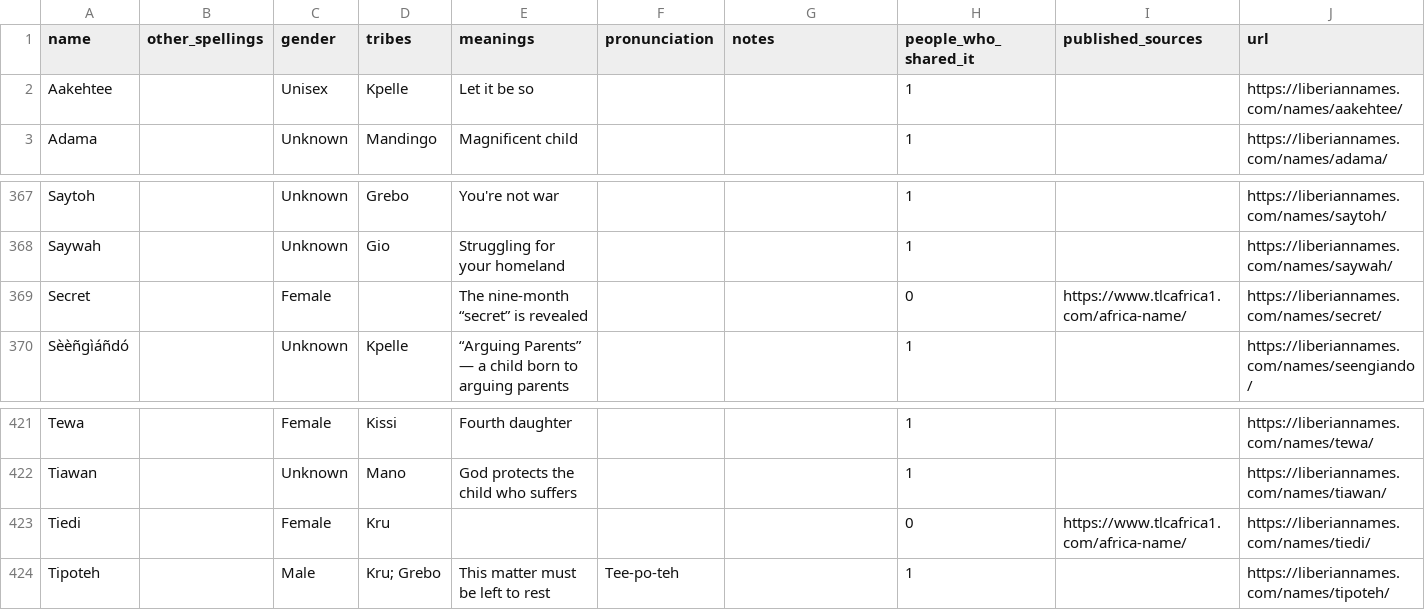
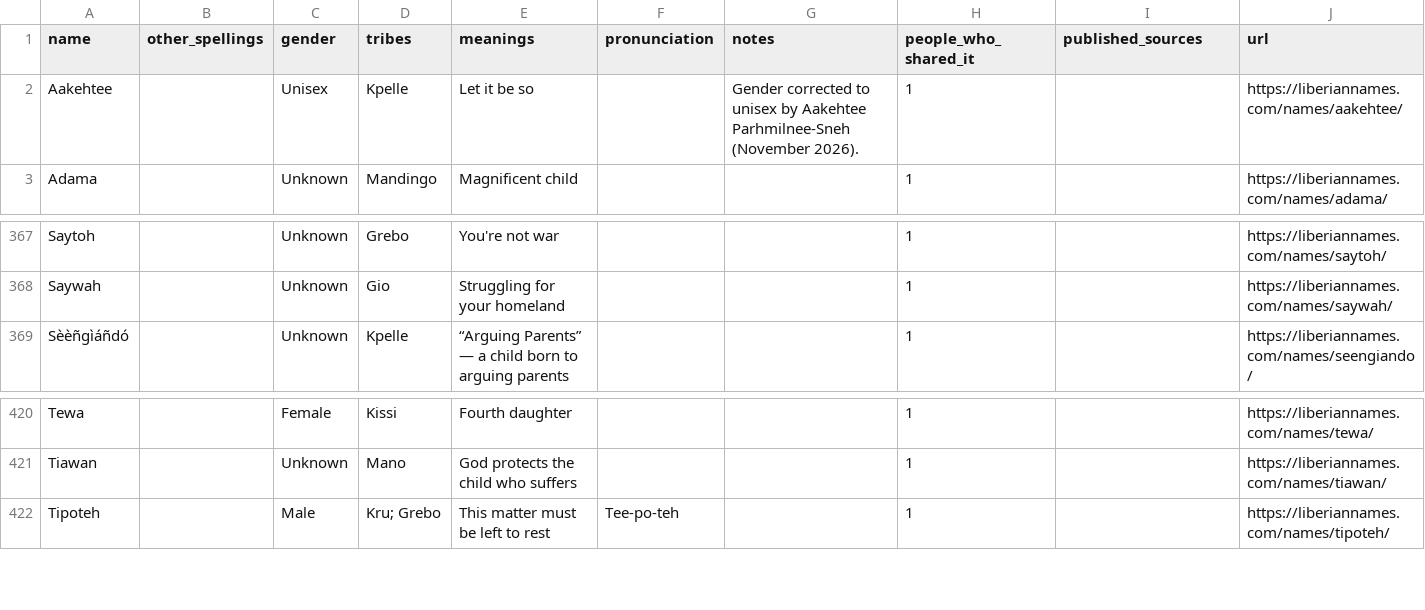
Before and after one commit to CyreneWilliams/liberian-names, a CSV file: data/liberian-names.csv, drawn as a sheet; only a part is shown, gaps mark what is left out.

```diff
--- a/data/liberian-names.csv
+++ b/data/liberian-names.csv
@@ -1,3 +1,3 @@
 name,other_spellings,gender,tribes,meanings,pronunciation,notes,people_who_shared_it,published_sources,url
-Aakehtee,,Unisex,Kpelle,Let it be so,,,1,,https://liberiannames.com/names/aakehtee/
+Aakehtee,,Unisex,Kpelle,Let it be so,,Gender corrected to unisex by Aakehtee Parhmilnee-Sneh (November 2026).,1,,https://liberiannames.com/names/aakehtee/
 Adama,,Unknown,Mandingo,Magnificent child,,,1,,https://liberiannames.com/names/adama/
@@ -368,3 +368,2 @@ Saytoh,,Unknown,Grebo,You're not war,,,1,,https://liberiannames.com/names/saytoh
 Saywah,,Unknown,Gio,Struggling for your homeland,,,1,,https://liberiannames.com/names/saywah/
-Secret,,Female,,The nine-month “secret” is revealed,,,0,https://www.tlcafrica1.com/africa-name/,https://liberiannames.com/names/secret/
 Sèèñgìáñdó,,Unknown,Kpelle,“Arguing Parents” — a child born to arguing parents,,,1,,https://liberiannames.com/names/seengiando/
@@ -422,3 +421,2 @@ Tewa,,Female,Kissi,Fourth daughter,,,1,,https://liberiannames.com/names/tewa/
 Tiawan,,Unknown,Mano,God protects the child who suffers,,,1,,https://liberiannames.com/names/tiawan/
-Tiedi,,Female,Kru,,,,0,https://www.tlcafrica1.com/africa-name/,https://liberiannames.com/names/tiedi/
 Tipoteh,,Male,Kru; Grebo,This matter must be left to rest,Tee-po-teh,,1,,https://liberiannames.com/names/tipoteh/
```
Also changed, not shown: 10 other files.
